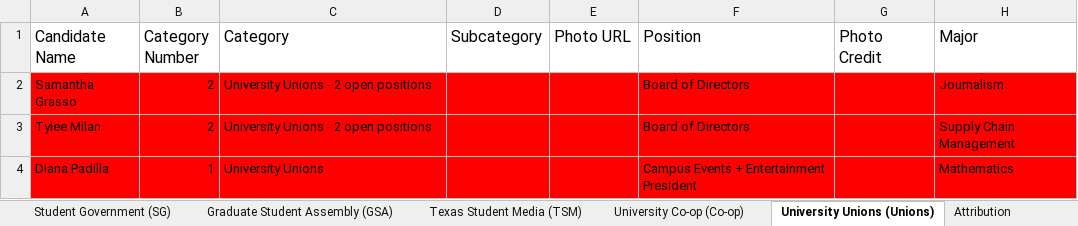
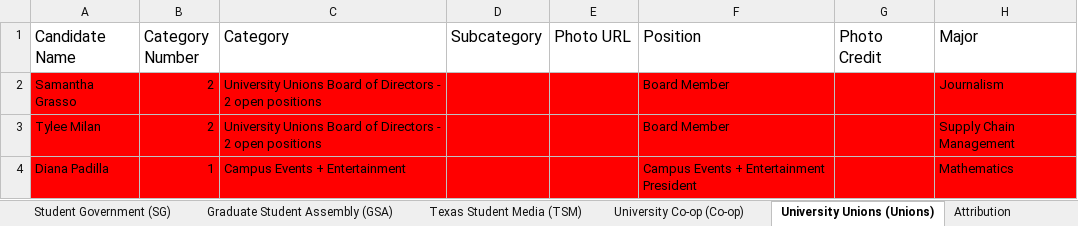
Before and after one commit to sc1f/hd49-expl, an Excel workbook: backend/copysheet.xlsx, sheet University Unions (Unions), drawn as a sheet; only a part is shown; values as stored, in another font and other column widths than the file's, no borders; charts and pictures not drawn; the diff names each change by its address in the sheet, - before the commit and + after, or states it on an @@ line.

```diff
--- a/backend/copysheet.xlsx (sheet University Unions (Unions))
+++ b/backend/copysheet.xlsx (sheet University Unions (Unions))
-C2:C3 (Category): University Unions - 2…
+C2:C3 (Category): University Unions Board of Directors - 2…
-F2:F3 (Position): Board of Directors
+F2:F3 (Position): Board Member
-C4 (Category): University Unions
+C4 (Category): Campus Events + Entertainment
```
Also changed, not shown: sheet Student Government (SG), 2 other files.
